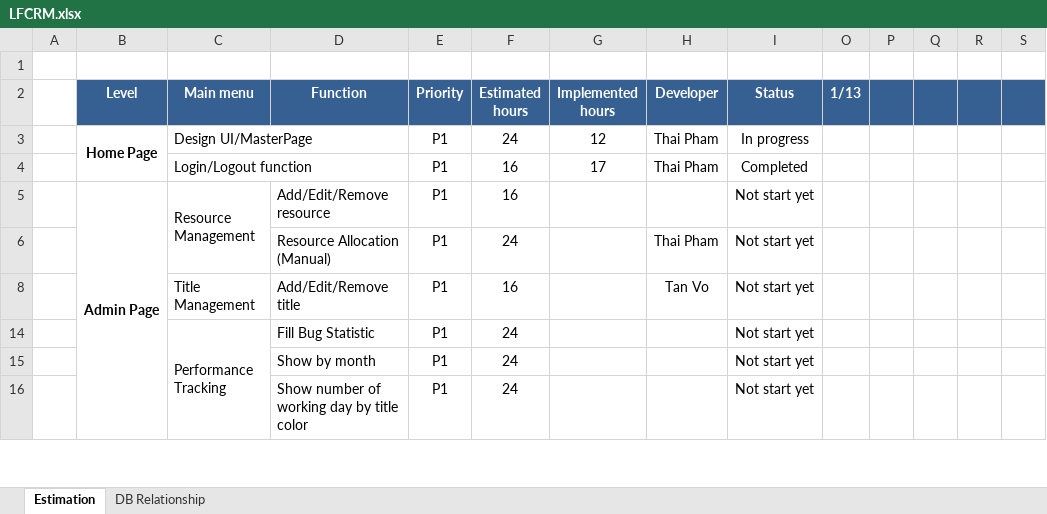
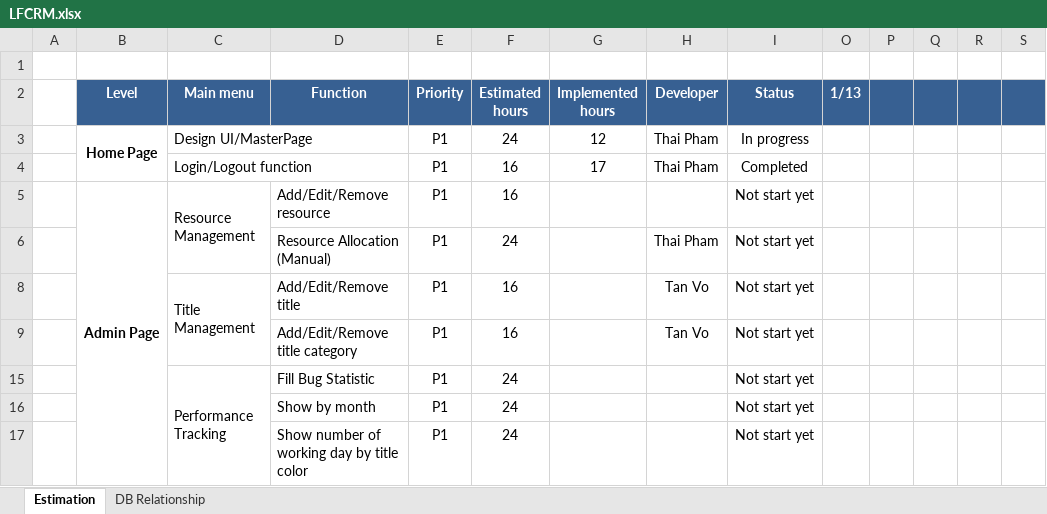
Before and after one commit to phamthai1912/LFCRM, an Excel workbook: LFCRM.xlsx, sheet Estimation, drawn as a sheet; only a part is shown; values as stored, in another font and other column widths than the file's, no borders; conditional formats not drawn; rows hold the shown columns only; the diff names each change by its address in the sheet, - before the commit and + after, or states it on an @@ line.

```diff
--- a/LFCRM.xlsx (sheet Estimation)
+++ b/LFCRM.xlsx (sheet Estimation)
+C8:C9 merged
+row 9:  |  |  | Add/Edit/Remove title category | P1 | 16 |  | Tan Vo | Not start yet
```
Also changed, not shown: sheet DB Relationship, hidden cells, 1 other file.
